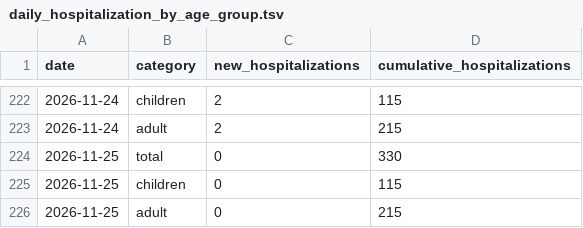
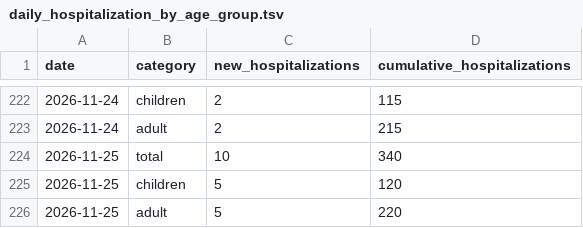
Before and after one commit to PittsburghPG/measles-tracker, a TSV file: data/daily_hospitalization_by_age_group.tsv, drawn as a sheet; only a part is shown, gaps mark what is left out.

```diff
--- a/data/daily_hospitalization_by_age_group.tsv
+++ b/data/daily_hospitalization_by_age_group.tsv
@@ -223,4 +223,4 @@ date	category	new_hospitalizations	cumulative_hospitalizations
 2026-11-24	adult	2	215
-2026-11-25	total	0	330
-2026-11-25	children	0	115
-2026-11-25	adult	0	215
+2026-11-25	total	10	340
+2026-11-25	children	5	120
+2026-11-25	adult	5	220
```
Also changed, not shown: data/daily_cases_by_age_group.tsv, data/daily_cases_by_county.tsv, 6 other files.
